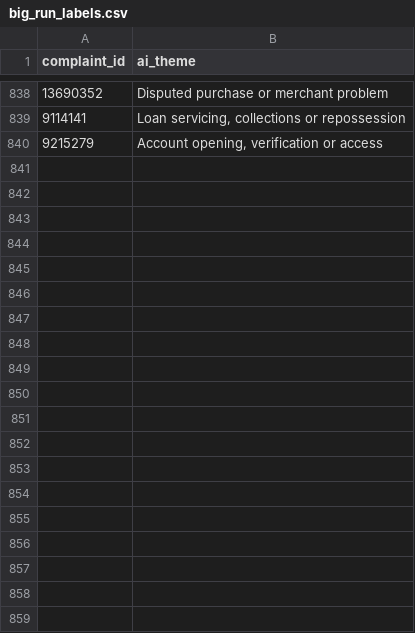
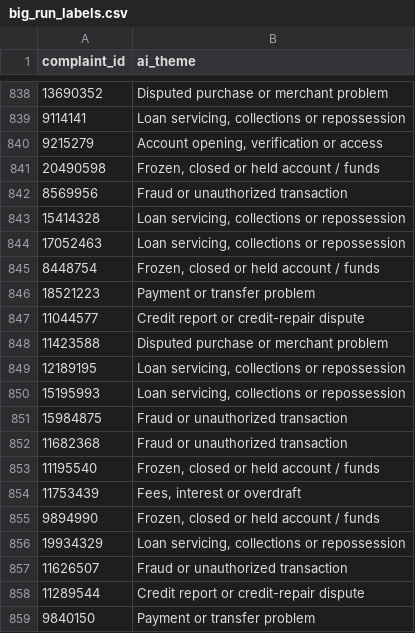
Before and after one commit to Sandhiya-Jaikumar/complaints-ai-analytics, a CSV file: data/big_run_labels.csv, drawn as a sheet; only a part is shown, gaps mark what is left out; the diff covers the shown part only.

Commit message:
Part 3 complete: AI themes in dbt + semantic layer, Exec Q3 analysis

```diff
--- a/data/big_run_labels.csv
+++ b/data/big_run_labels.csv
@@ -840 +840,20 @@ complaint_id,ai_theme
 9215279,"Account opening, verification or access"
+20490598,"Frozen, closed or held account / funds"
+8569956,Fraud or unauthorized transaction
+15414328,"Loan servicing, collections or repossession"
+17052463,"Loan servicing, collections or repossession"
+8448754,"Frozen, closed or held account / funds"
+18521223,Payment or transfer problem
+11044577,Credit report or credit-repair dispute
+11423588,Disputed purchase or merchant problem
+12189195,"Loan servicing, collections or repossession"
+15195993,"Loan servicing, collections or repossession"
+15984875,Fraud or unauthorized transaction
+11682368,Fraud or unauthorized transaction
+11195540,"Frozen, closed or held account / funds"
+11753439,"Fees, interest or overdraft"
+9894990,"Frozen, closed or held account / funds"
+19934329,"Loan servicing, collections or repossession"
+11626507,Fraud or unauthorized transaction
+11289544,Credit report or credit-repair dispute
+9840150,Payment or transfer problem
```
Also changed, not shown: 42 added rows elsewhere in this file, 5 other files.
